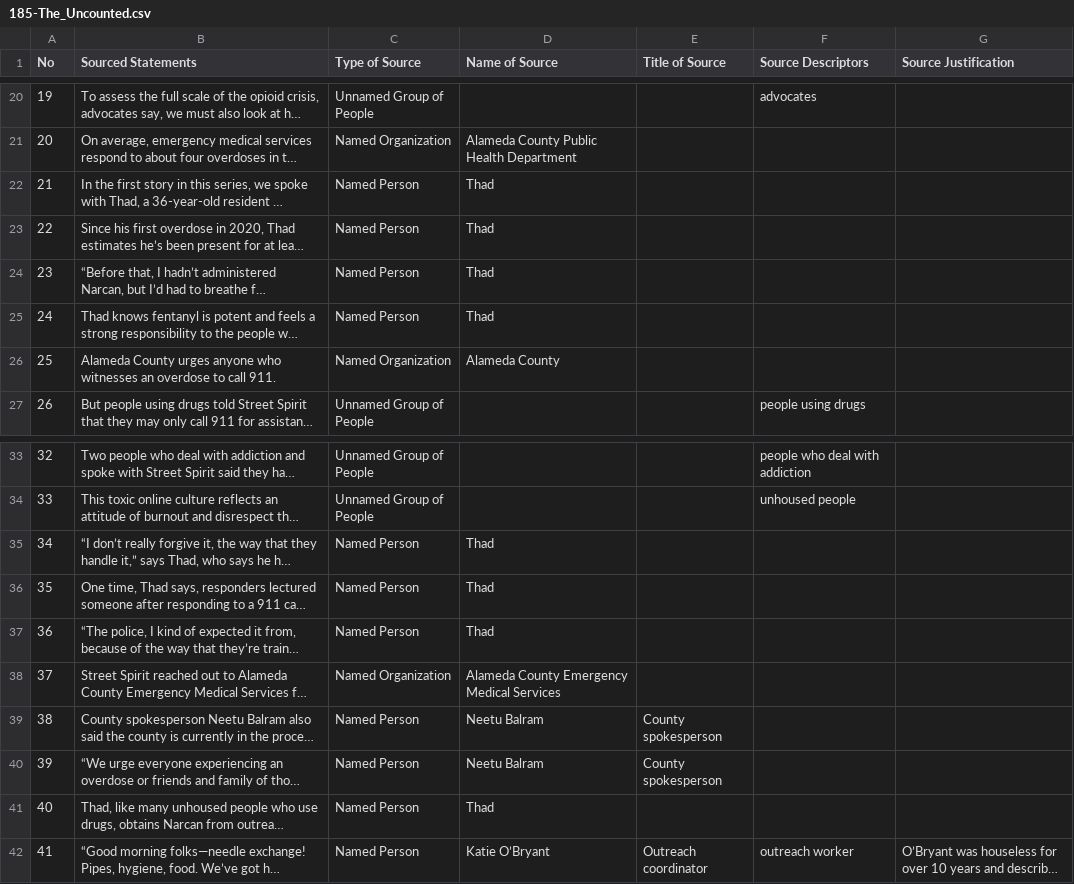
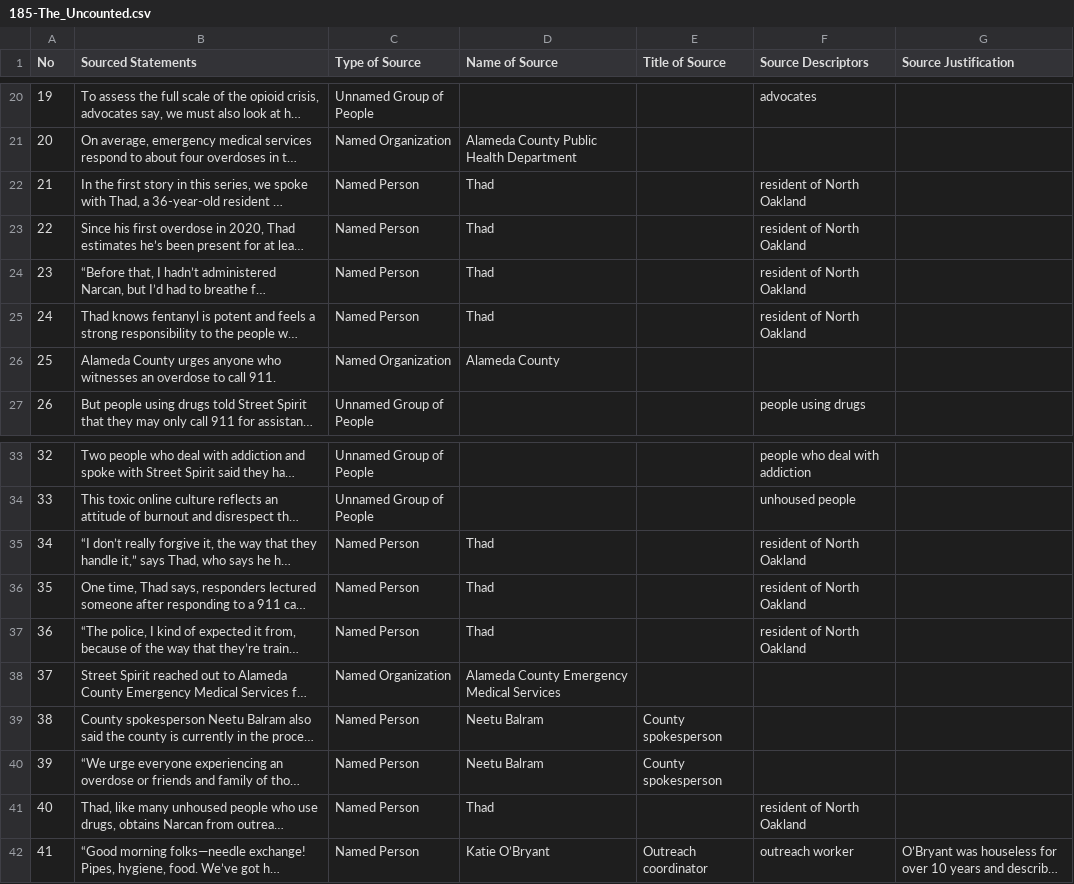
Before and after one commit to MarkkulaCenterJMEthics/llms-journ-sourcing, a CSV file: benchmarking/GT data/GT-II/185-The_Uncounted.csv, drawn as a sheet; only a part is shown, gaps mark what is left out; long unchanged cells end in …; the diff names each change by its address in the sheet, - before the commit and + after, or states it on an @@ line.

```diff
--- a/benchmarking/GT data/GT-II/185-The_Uncounted.csv
+++ b/benchmarking/GT data/GT-II/185-The_Uncounted.csv
-F22:F25 (Source Descriptors): (empty)
+F22:F25 (Source Descriptors): resident of North Oakland
-F35:F37 (Source Descriptors): (empty)
+F35:F37 (Source Descriptors): resident of North Oakland
-F41 (Source Descriptors): (empty)
+F41 (Source Descriptors): resident of North Oakland
```
Also changed, not shown: 2 other files.
